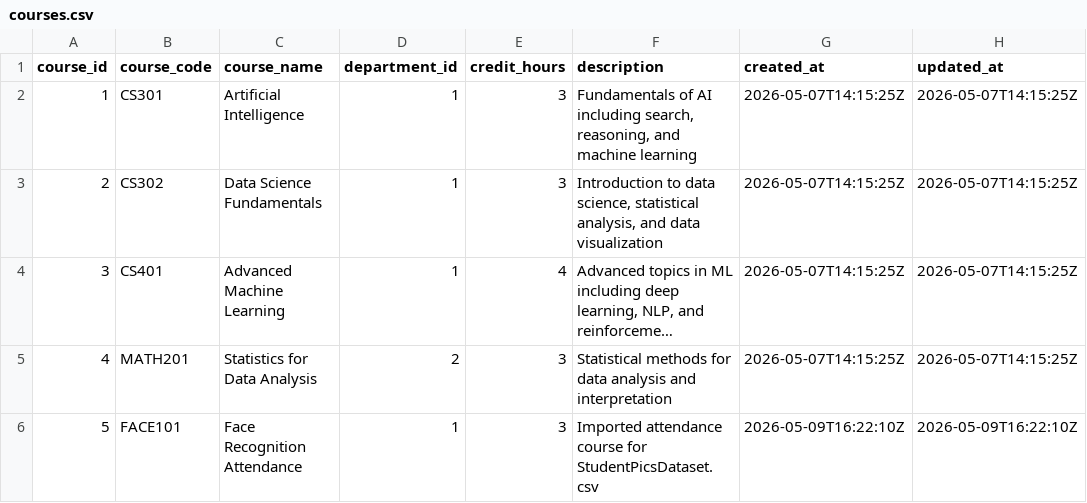
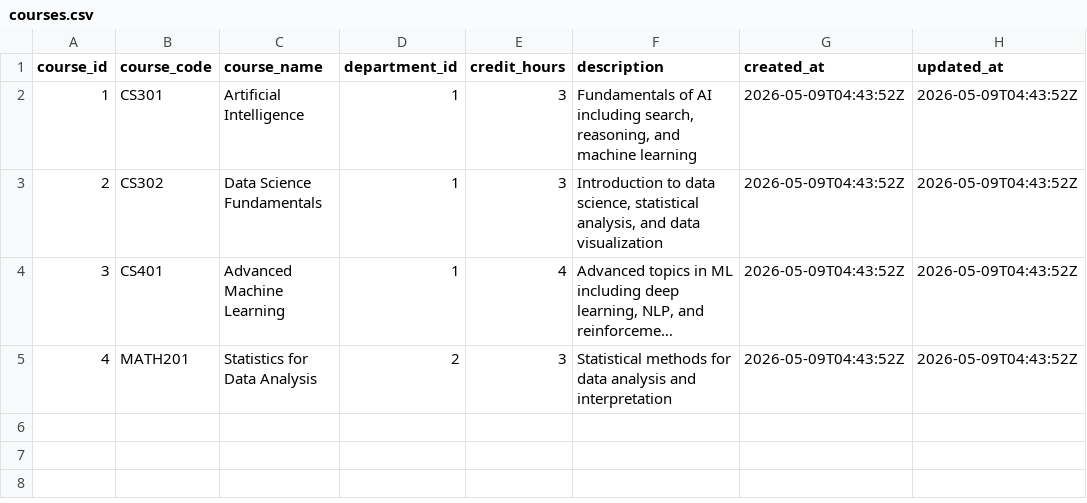
Before and after one commit to lindahmed/classroom-emotion-system, a CSV file: data/courses.csv, drawn as a sheet; long unchanged cells end in …; the diff names each change by its address in the sheet, - before the commit and + after, or states it on an @@ line.

```diff
--- a/data/courses.csv
+++ b/data/courses.csv
-G2:G5 (created_at): 2026-05-07T14:15:25Z
+G2:G5 (created_at): 2026-05-09T04:43:52Z
-H2:H5 (updated_at): 2026-05-07T14:15:25Z
+H2:H5 (updated_at): 2026-05-09T04:43:52Z
-row 6: 5 | FACE101 | Face Recognition Attendance | 1 | 3 | Imported attendance course for StudentPicsDataset.csv | 2026-05-09T16:22:10Z | 2026-05-09T16:22:10Z
```
Also changed, not shown: data/semester_weeks.csv, 41 other files.
